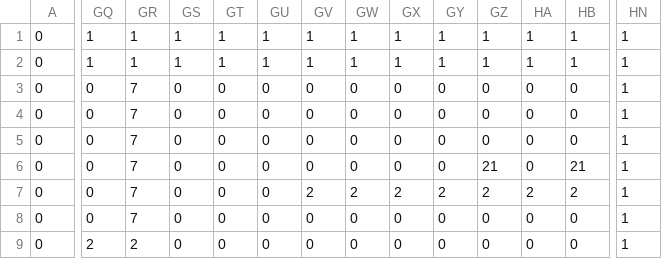
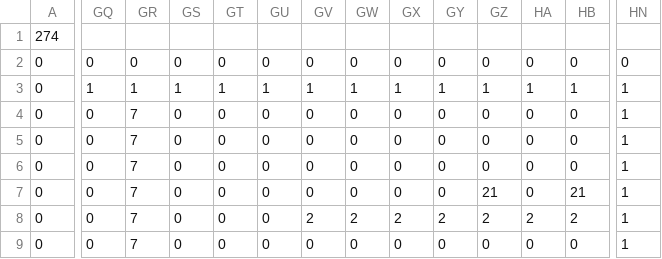
Before and after one commit to Kinoshita-Tatsuya/SmokeSheep, a CSV file: SmokeSheep/SmokeSheep/Stage/1-2.csv, drawn as a sheet; only a part is shown, gaps mark what is left out; the shorter side is filled out with more unchanged rows; addresses are those after the commit; rows hold the shown columns only; the diff covers the shown part only; the diff names each change by its address in the sheet, - before the commit and + after, or states it on an @@ line.

```diff
--- a/SmokeSheep/SmokeSheep/Stage/1-2.csv
+++ b/SmokeSheep/SmokeSheep/Stage/1-2.csv
+row 1: 274
-GQ2: 1
+GQ2: 0
-GR2: 1
+GR2: 0
-GS2: 1
+GS2: 0
-GT2: 1
+GT2: 0
-GU2: 1
+GU2: 0
-GV2: 1
+GV2: 0
-GW2: 1
+GW2: 0
-GX2: 1
+GX2: 0
-GY2: 1
+GY2: 0
-GZ2: 1
+GZ2: 0
-HA2: 1
+HA2: 0
-HB2: 1
+HB2: 0
-HN2: 1
+HN2: 0
```
Also changed, not shown: 33 edited cells elsewhere in this file, SmokeSheep/SmokeSheep/Stage/2-1.csv, SmokeSheep/SmokeSheep/Stage/2-2.csv, 11 other files.
